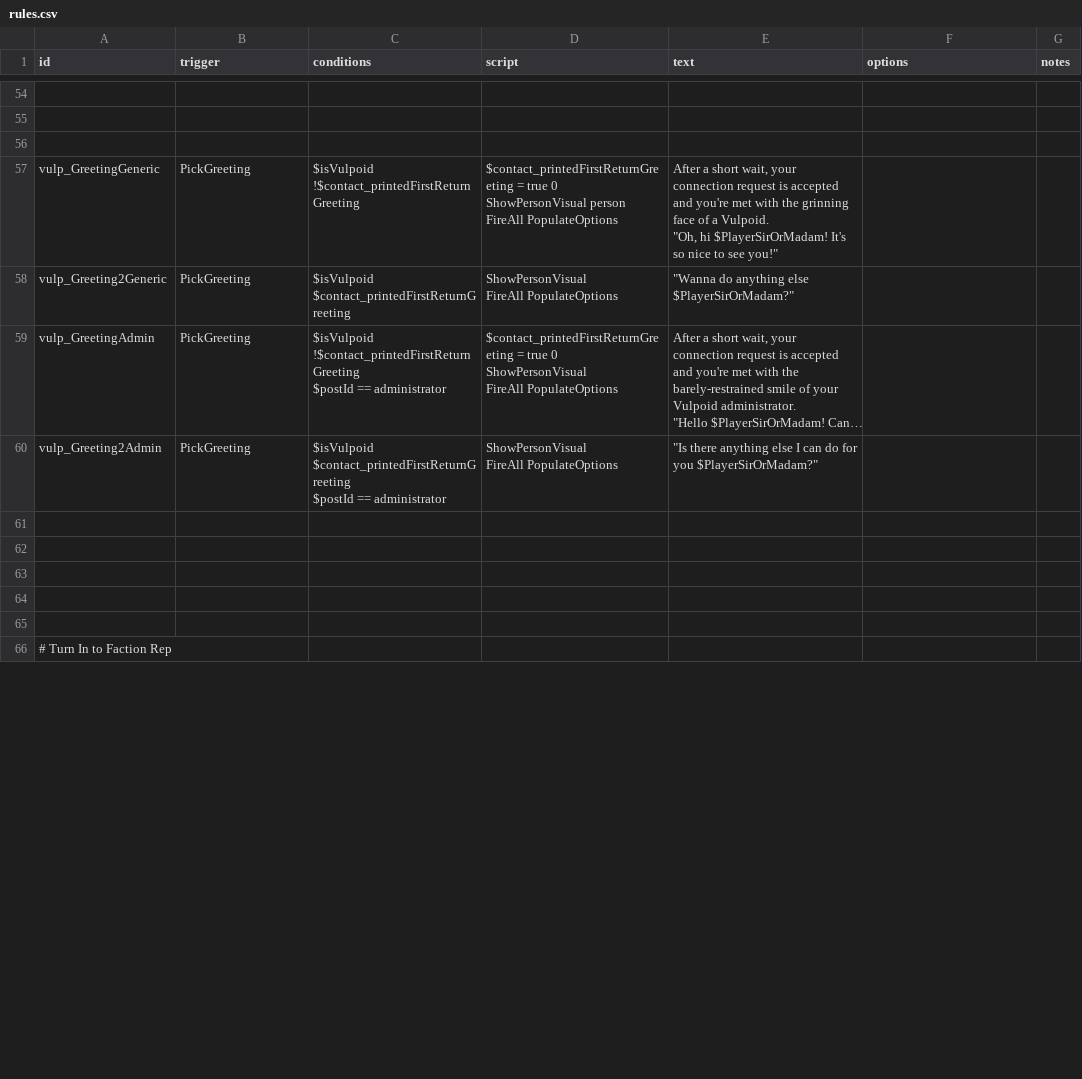
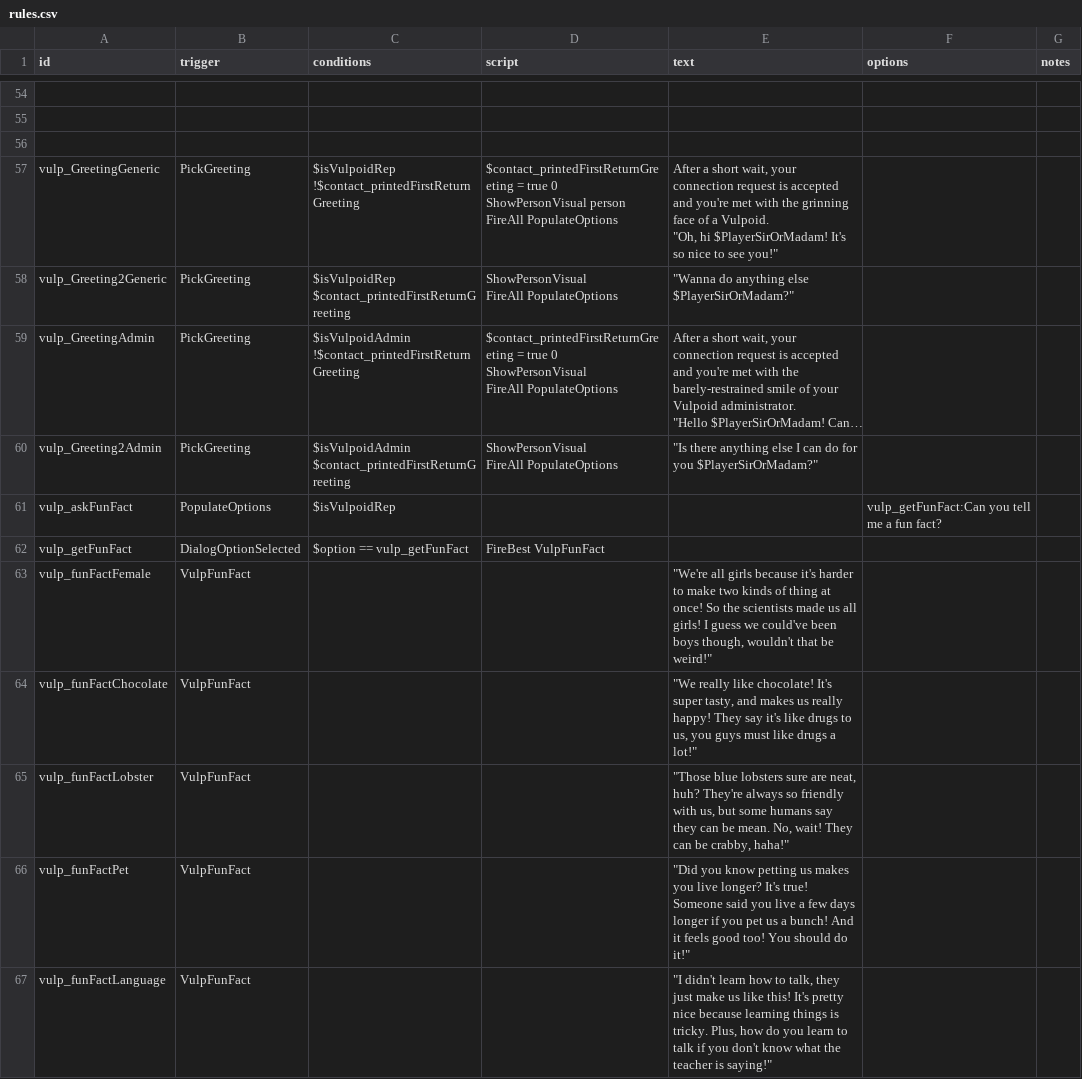
Before and after one commit to confer0/vulpoids, a CSV file: data/campaign/rules.csv, drawn as a sheet; only a part is shown, gaps mark what is left out; the shorter side is filled out with more unchanged rows; long unchanged cells end in …; ↵ is a line break in a cell; the diff covers the shown part only; the diff names each change by its address in the sheet, - before the commit and + after, or states it on an @@ line.

Commit message:
additional dialogs, rule changes, portrait generation changes

```diff
--- a/data/campaign/rules.csv
+++ b/data/campaign/rules.csv
-C57 (conditions): $isVulpoid ↵ !$contact_printedFirstReturnGreeting
+C57 (conditions): $isVulpoidRep ↵ !$contact_printedFirstReturnGreeting
-C58 (conditions): $isVulpoid ↵ $contact_printedFirstReturnGreeting
+C58 (conditions): $isVulpoidRep ↵ $contact_printedFirstReturnGreeting
-C59 (conditions): $isVulpoid ↵ !$contact_printedFirstReturnGreeting ↵ $postId == administrator
+C59 (conditions): $isVulpoidAdmin ↵ !$contact_printedFirstReturnGreeting
-C60 (conditions): $isVulpoid ↵ $contact_printedFirstReturnGreeting ↵ $postId == administrator
+C60 (conditions): $isVulpoidAdmin ↵ $contact_printedFirstReturnGreeting
+row 61: vulp_askFunFact | PopulateOptions | $isVulpoidRep |  |  | vulp_getFunFact:Can you tell me a fun fact?
+row 62: vulp_getFunFact | DialogOptionSelected | $option == vulp_getFunFact | FireBest VulpFunFact
+row 63: vulp_funFactFemale | VulpFunFact |  |  | "We're all girls because it's harder to make two kinds of thing at once! So the scientists made us all girls! I guess we could've been boys though, wouldn't that be weird!"
+row 64: vulp_funFactChocolate | VulpFunFact |  |  | "We really like chocolate! It's super tasty, and makes us really happy! They say it's like drugs to us, you guys must like drugs a lot!"
+row 65: vulp_funFactLobster | VulpFunFact |  |  | "Those blue lobsters sure are neat, huh? They're always so friendly with us, but some humans say they can be mean. No, wait! They can be crabby, haha!"
+row 66: vulp_funFactPet | VulpFunFact |  |  | "Did you know petting us makes you live longer? It's true! Someone said you live a few days longer if you pet us a bunch! And it feels good too! You should do it!"
+row 67: vulp_funFactLanguage | VulpFunFact |  |  | "I didn't learn how to talk, they just make us like this! It's pretty nice because learning things is tricky. Plus, how do you learn to talk if you don't know what the teacher is saying!"
```
Also changed, not shown: 10 added rows and 1 removed row elsewhere in this file, 18 other files.
